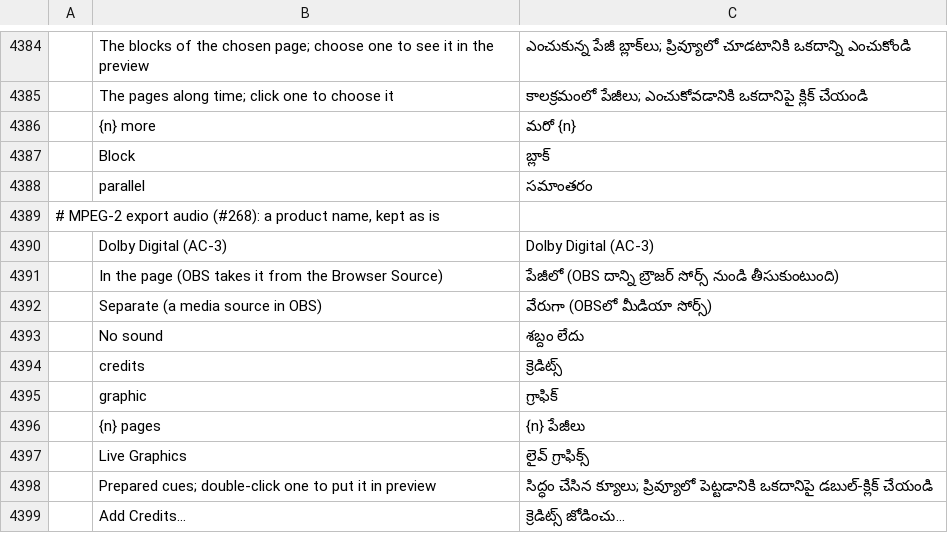
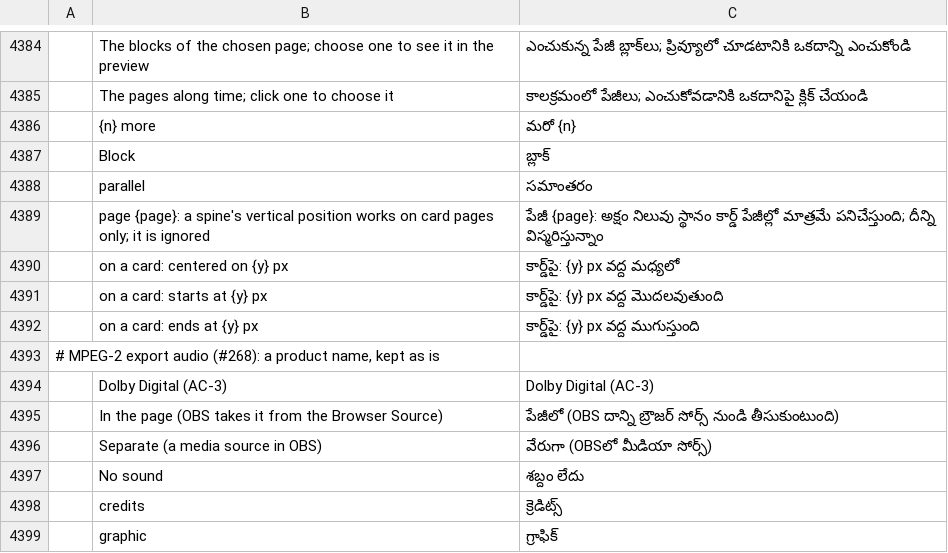
Before and after one commit to ubuntuokos/CinemaFundArchitecture4, a TSV file: i18n/te.tsv, drawn as a sheet; only a part is shown, gaps mark what is left out; the shorter side is filled out with more unchanged rows; the diff names each change by its address in the sheet, - before the commit and + after, or states it on an @@ line.

```diff
--- a/i18n/te.tsv
+++ b/i18n/te.tsv
+row 4389:  | page {page}: a spine's vertical position works on card pages only; it is ignored | పేజీ {page}: అక్షం నిలువు స్థానం కార్డ్ పేజీల్లో మాత్రమే పనిచేస్తుంది; దీన్ని విస్మరిస్తున్నాం
+row 4390:  | on a card: centered on {y} px | కార్డ్‌పై: {y} px వద్ద మధ్యలో
+row 4391:  | on a card: starts at {y} px | కార్డ్‌పై: {y} px వద్ద మొదలవుతుంది
+row 4392:  | on a card: ends at {y} px | కార్డ్‌పై: {y} px వద్ద ముగుస్తుంది
```
Also changed, not shown: i18n/bg.tsv, i18n/ka.tsv, 41 other files.
